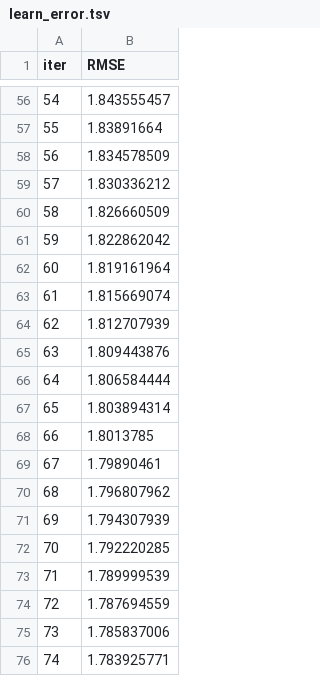
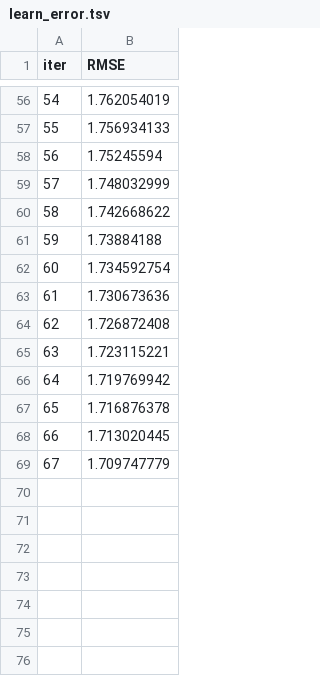
Before and after one commit to Nikita56792/STO-Individual, a TSV file: catboost_info/learn_error.tsv, drawn as a sheet; only a part is shown, gaps mark what is left out; the diff covers the shown part only.

```diff
--- a/catboost_info/learn_error.tsv
+++ b/catboost_info/learn_error.tsv
@@ -56,21 +56,14 @@ iter	RMSE
-54	1.843555457
-55	1.83891664
-56	1.834578509
-57	1.830336212
-58	1.826660509
-59	1.822862042
-60	1.819161964
-61	1.815669074
-62	1.812707939
-63	1.809443876
-64	1.806584444
-65	1.803894314
-66	1.8013785
-67	1.79890461
-68	1.796807962
-69	1.794307939
-70	1.792220285
-71	1.789999539
-72	1.787694559
-73	1.785837006
-74	1.783925771
+54	1.762054019
+55	1.756934133
+56	1.75245594
+57	1.748032999
+58	1.742668622
+59	1.73884188
+60	1.734592754
+61	1.730673636
+62	1.726872408
+63	1.723115221
+64	1.719769942
+65	1.716876378
+66	1.713020445
+67	1.709747779
```
Also changed, not shown: 54 edited cells elsewhere in this file, catboost_info/test_error.tsv, catboost_info/time_left.tsv, 16 other files.
